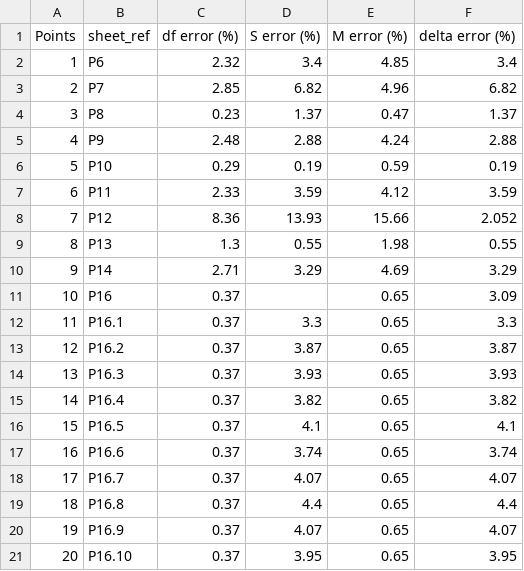
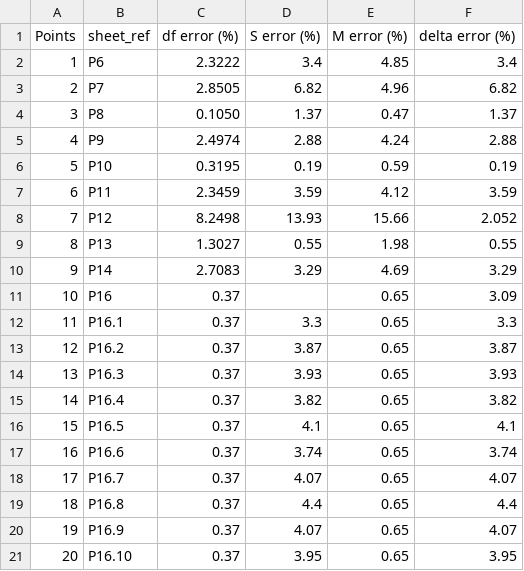
Before and after one commit to brunohegedus1/Thesis-on-SBOS, a CSV file: data/angled_glass_errors.csv, drawn as a sheet.

```diff
--- a/data/angled_glass_errors.csv
+++ b/data/angled_glass_errors.csv
@@ -1,11 +1,11 @@
 Points,sheet_ref,df error (%),S error (%),M error (%),delta error (%)
-1,P6,2.32,3.4,4.85,3.4
-2,P7,2.85,6.82,4.96,6.82
-3,P8,0.23,1.37,0.47,1.37
-4,P9,2.48,2.88,4.24,2.88
-5,P10,0.29,0.19,0.59,0.19
-6,P11,2.33,3.59,4.12,3.59
-7,P12,8.36,13.93,15.66,2.052
-8,P13,1.3,0.55,1.98,0.55
-9,P14,2.71,3.29,4.69,3.29
+1,P6,2.3222,3.4,4.85,3.4
+2,P7,2.8505,6.82,4.96,6.82
+3,P8,0.1050,1.37,0.47,1.37
+4,P9,2.4974,2.88,4.24,2.88
+5,P10,0.3195,0.19,0.59,0.19
+6,P11,2.3459,3.59,4.12,3.59
+7,P12,8.2498,13.93,15.66,2.052
+8,P13,1.3027,0.55,1.98,0.55
+9,P14,2.7083,3.29,4.69,3.29
 10,P16,0.37,,0.65,3.09
```
Also changed, not shown: 1 other file.
